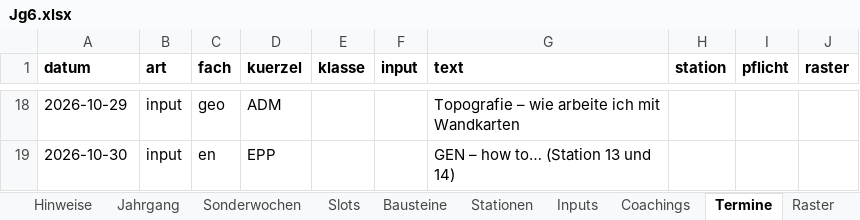
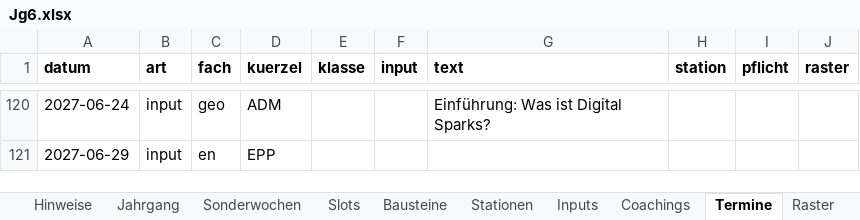
Before and after one commit to smt-esz/soul-companion, an Excel workbook: content/jahrgaenge/Jg6.xlsx, sheet Termine, drawn as a sheet; only a part is shown, gaps mark what is left out; values as stored, in another font and other column widths than the file's, no borders; addresses are those after the commit; the diff covers the shown part only; the diff names each change by its address in the sheet, - before the commit and + after, or states it on an @@ line.

```diff
--- a/content/jahrgaenge/Jg6.xlsx (sheet Termine)
+++ b/content/jahrgaenge/Jg6.xlsx (sheet Termine)
-A120 (datum): 2026-10-29
+A120 (datum): 2027-06-24
-G120 (text): Topografie – wie arbeite ich mit Wandkarten
+G120 (text): Einführung: Was ist Digital Sparks?
-A121 (datum): 2026-10-30
+A121 (datum): 2027-06-29
-G121 (text): GEN – how to… (Station 13 und 14)
+G121 (text): (empty)
```
Also changed, not shown: 103 added rows, 1 removed row and 9 edited cells elsewhere in this sheet, content/jahrgaenge/Jg5.xlsx, content/jahrgaenge/Jg7.xlsx, 3 other files.
